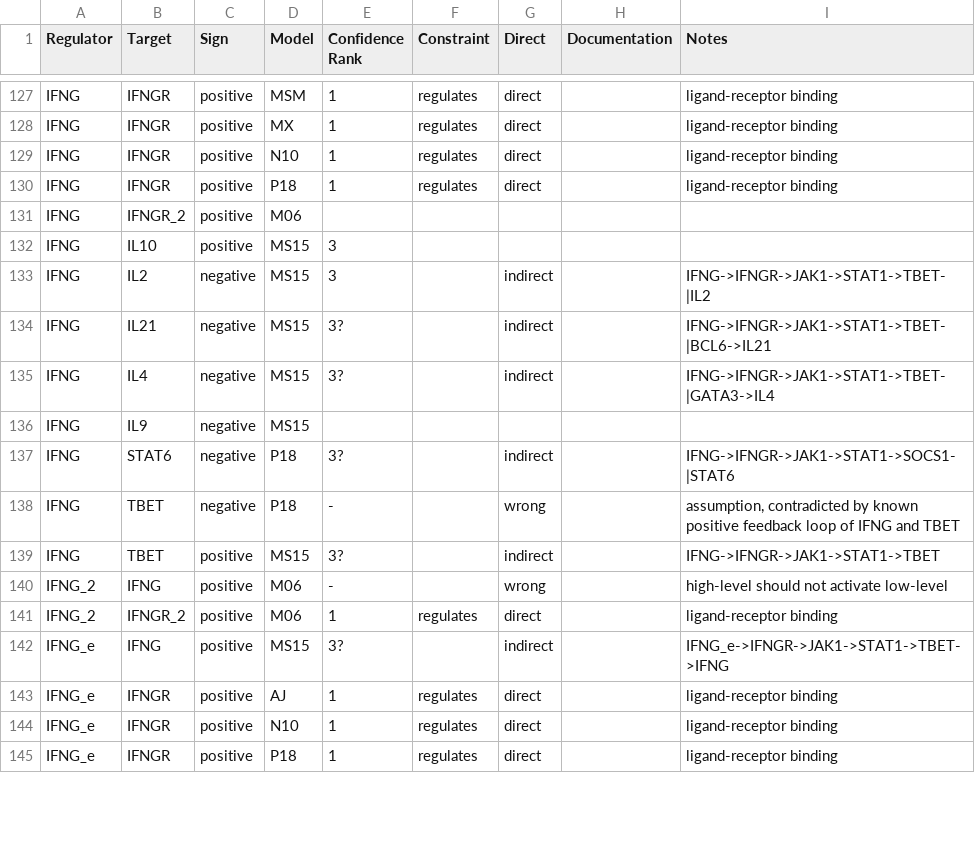
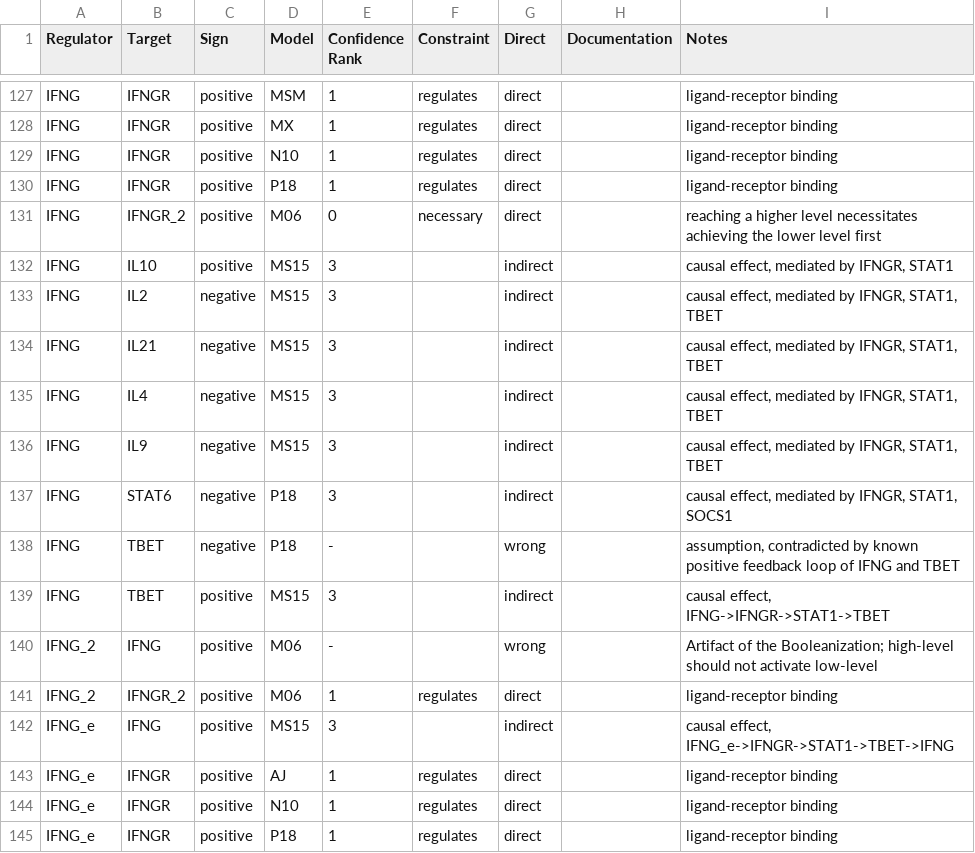
Before and after one commit to kyuhyongpark/boolmore, a CSV file: dev/confidence_rank.csv, drawn as a sheet; only a part is shown, gaps mark what is left out; the diff covers the shown part only.

Commit message:
synchronize edge lists and confidence rank csv

```diff
--- a/dev/confidence_rank.csv
+++ b/dev/confidence_rank.csv
@@ -130,14 +130,14 @@ IFNG,IFNGR,positive,N10,1,regulates,direct,,ligand-receptor binding
 IFNG,IFNGR,positive,P18,1,regulates,direct,,ligand-receptor binding
-IFNG,IFNGR_2,positive,M06,,,,,
-IFNG,IL10,positive,MS15,3,,,,
-IFNG,IL2,negative,MS15,3,,indirect,,IFNG->IFNGR->JAK1->STAT1->TBET-|IL2
-IFNG,IL21,negative,MS15,3?,,indirect,,IFNG->IFNGR->JAK1->STAT1->TBET-|BCL6->IL21
-IFNG,IL4,negative,MS15,3?,,indirect,,IFNG->IFNGR->JAK1->STAT1->TBET-|GATA3->IL4
-IFNG,IL9,negative,MS15,,,,,
-IFNG,STAT6,negative,P18,3?,,indirect,,IFNG->IFNGR->JAK1->STAT1->SOCS1-|STAT6
+IFNG,IFNGR_2,positive,M06,0,necessary,direct,,reaching a higher level necessitates achieving the lower level first
+IFNG,IL10,positive,MS15,3,,indirect,,"causal effect, mediated by IFNGR, STAT1"
+IFNG,IL2,negative,MS15,3,,indirect,,"causal effect, mediated by IFNGR, STAT1, TBET"
+IFNG,IL21,negative,MS15,3,,indirect,,"causal effect, mediated by IFNGR, STAT1, TBET"
+IFNG,IL4,negative,MS15,3,,indirect,,"causal effect, mediated by IFNGR, STAT1, TBET"
+IFNG,IL9,negative,MS15,3,,indirect,,"causal effect, mediated by IFNGR, STAT1, TBET"
+IFNG,STAT6,negative,P18,3,,indirect,,"causal effect, mediated by IFNGR, STAT1, SOCS1"
 IFNG,TBET,negative,P18,-,,wrong,,"assumption, contradicted by known positive feedback loop of IFNG and TBET"
-IFNG,TBET,positive,MS15,3?,,indirect,,IFNG->IFNGR->JAK1->STAT1->TBET
-IFNG_2,IFNG,positive,M06,-,,wrong,,high-level should not activate low-level
+IFNG,TBET,positive,MS15,3,,indirect,,"causal effect, IFNG->IFNGR->STAT1->TBET"
+IFNG_2,IFNG,positive,M06,-,,wrong,,Artifact of the Booleanization; high-level should not activate low-level
 IFNG_2,IFNGR_2,positive,M06,1,regulates,direct,,ligand-receptor binding
-IFNG_e,IFNG,positive,MS15,3?,,indirect,,IFNG_e->IFNGR->JAK1->STAT1->TBET->IFNG
+IFNG_e,IFNG,positive,MS15,3,,indirect,,"causal effect, IFNG_e->IFNGR->STAT1->TBET->IFNG"
 IFNG_e,IFNGR,positive,AJ,1,regulates,direct,,ligand-receptor binding
```
Also changed, not shown: 1 added row, 2 removed rows and 80 edited cells elsewhere in this file, 3 other files.
